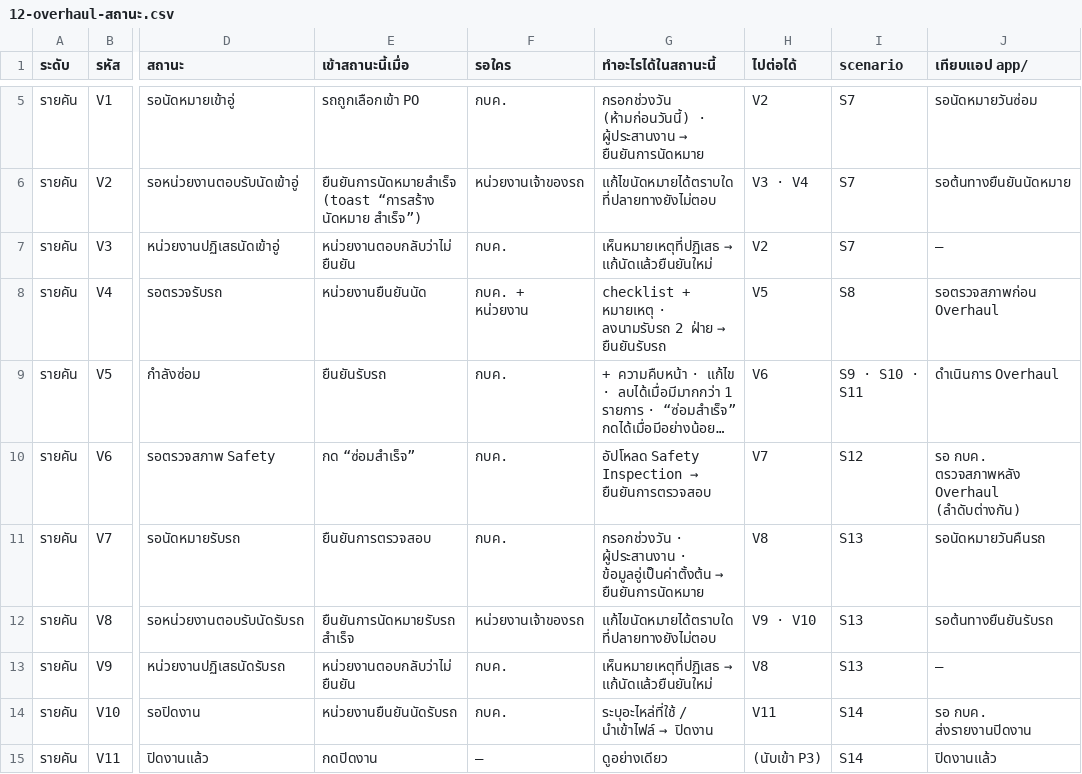
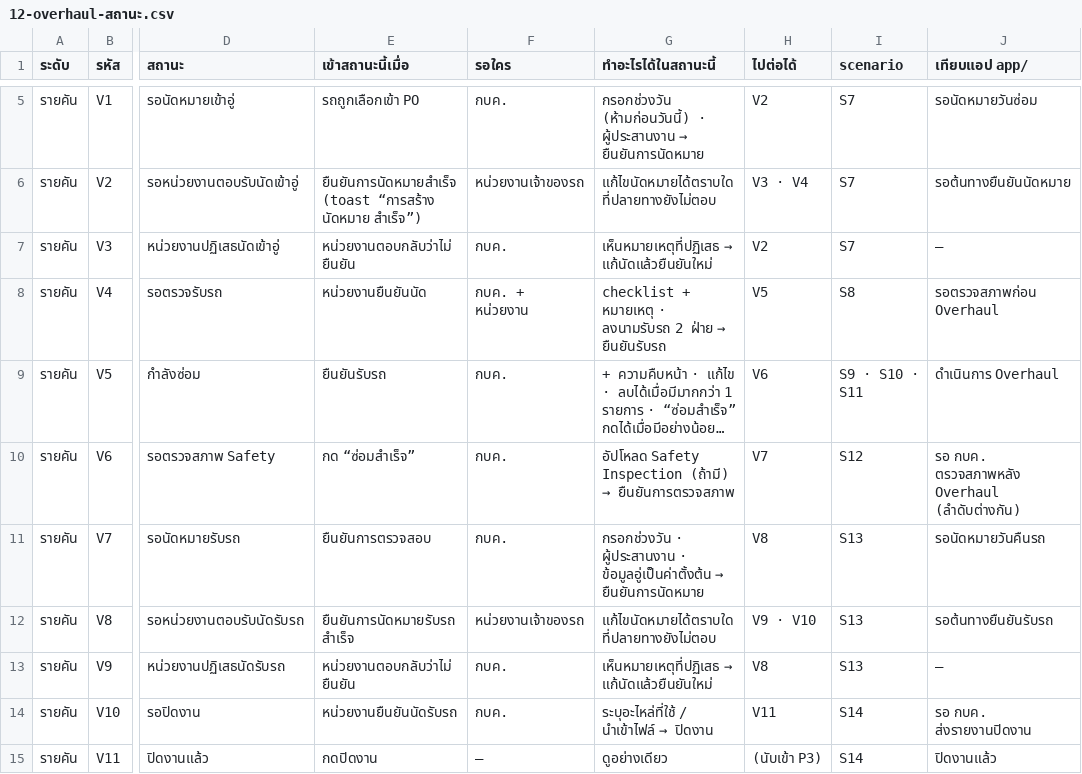
Before and after one commit to anugmail/Maintenance-Request-Form, a CSV file: Diagram/01-บำรุงรักษาตามวาระ/12-overhaul-สถานะ.csv, drawn as a sheet; only a part is shown, gaps mark what is left out; long unchanged cells end in …; the diff names each change by its address in the sheet, - before the commit and + after, or states it on an @@ line.

```diff
--- a/Diagram/01-บำรุงรักษาตามวาระ/12-overhaul-สถานะ.csv
+++ b/Diagram/01-บำรุงรักษาตามวาระ/12-overhaul-สถานะ.csv
@@ G10 (ทำอะไรได้ในสถานะนี้): …Safety Inspection → ยืนยันการตรวจสอบ → …Safety Inspection (ถ้ามี) → ยืนยันการตรวจสภาพ @@
```
Also changed, not shown: 8 other files.
